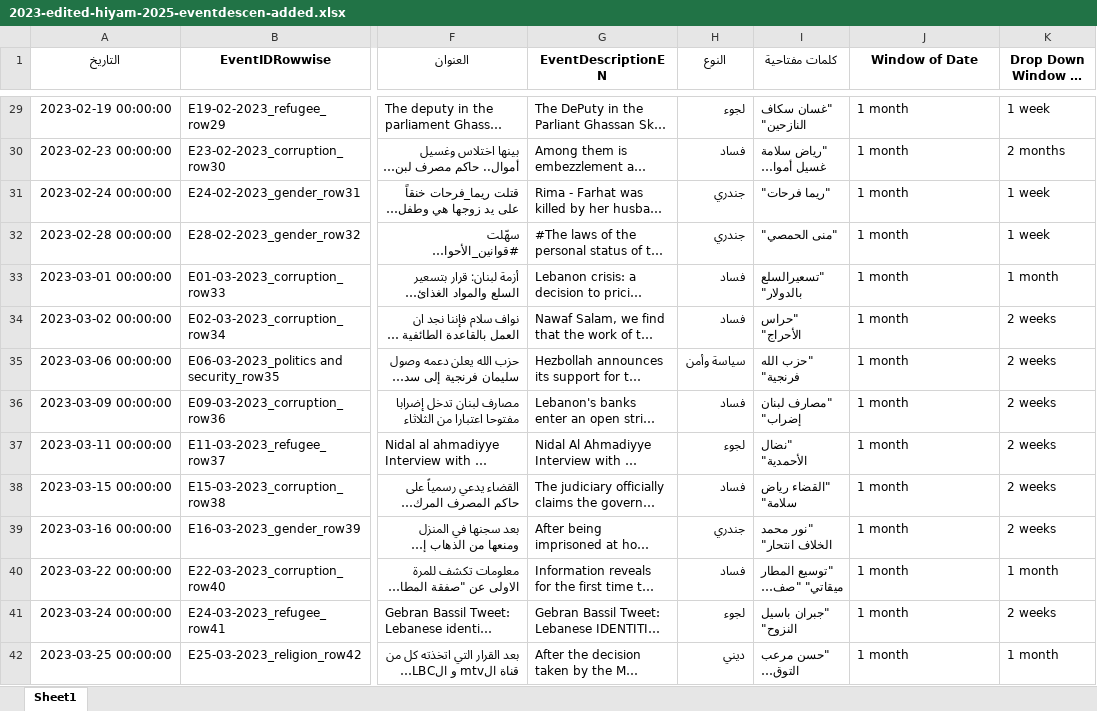
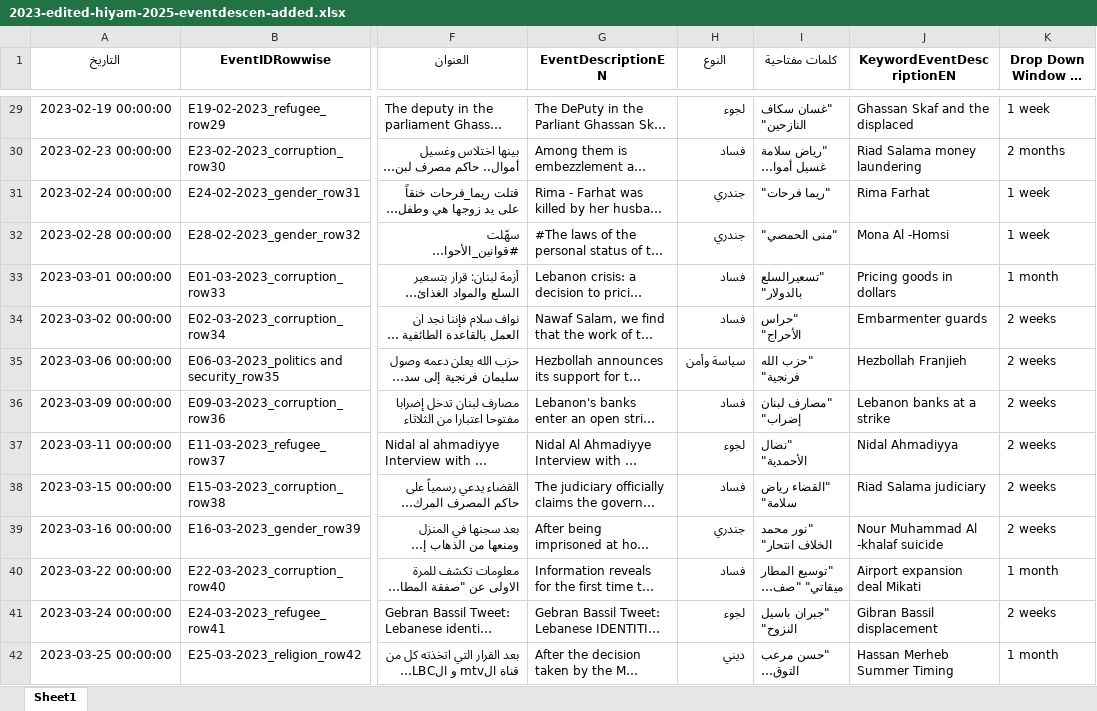
Before and after one commit to hiyamgh/sectarian-speech-detection, an Excel workbook: Pipeline/2023-edited-hiyam-2025-eventdescen-added.xlsx, sheet Sheet1, drawn as a sheet; only a part is shown, gaps mark what is left out; long unchanged cells end in …; values as stored, in another font and other column widths than the file's, no borders; the diff covers the shown part only; the diff names each change by its address in the sheet, - before the commit and + after, or states it on an @@ line.

Commit message:
added updated event timelines dataset

```diff
--- a/Pipeline/2023-edited-hiyam-2025-eventdescen-added.xlsx (sheet Sheet1)
+++ b/Pipeline/2023-edited-hiyam-2025-eventdescen-added.xlsx (sheet Sheet1)
-J1: Window of Date
+J1: KeywordEventDescriptionEN
-J29 (KeywordEventDescriptionEN): 1 month
+J29 (KeywordEventDescriptionEN): Ghassan Skaf and the displaced
-J30 (KeywordEventDescriptionEN): 1 month
+J30 (KeywordEventDescriptionEN): Riad Salama money laundering
-J31 (KeywordEventDescriptionEN): 1 month
+J31 (KeywordEventDescriptionEN): Rima Farhat
-J32 (KeywordEventDescriptionEN): 1 month
+J32 (KeywordEventDescriptionEN): Mona Al -Homsi
-J33 (KeywordEventDescriptionEN): 1 month
+J33 (KeywordEventDescriptionEN): Pricing goods in dollars
-J34 (KeywordEventDescriptionEN): 1 month
+J34 (KeywordEventDescriptionEN): Embarmenter guards
-J35 (KeywordEventDescriptionEN): 1 month
+J35 (KeywordEventDescriptionEN): Hezbollah Franjieh
-J36 (KeywordEventDescriptionEN): 1 month
+J36 (KeywordEventDescriptionEN): Lebanon banks at a strike
-J37 (KeywordEventDescriptionEN): 1 month
+J37 (KeywordEventDescriptionEN): Nidal Ahmadiyya
-J38 (KeywordEventDescriptionEN): 1 month
+J38 (KeywordEventDescriptionEN): Riad Salama judiciary
-J39 (KeywordEventDescriptionEN): 1 month
+J39 (KeywordEventDescriptionEN): Nour Muhammad Al -khalaf suicide
-J40 (KeywordEventDescriptionEN): 1 month
+J40 (KeywordEventDescriptionEN): Airport expansion deal Mikati
-J41 (KeywordEventDescriptionEN): 1 month
+J41 (KeywordEventDescriptionEN): Gibran Bassil displacement
-J42 (KeywordEventDescriptionEN): 1 month
+J42 (KeywordEventDescriptionEN): Hassan Merheb Summer Timing
```
Also changed, not shown: 161 edited cells elsewhere in this sheet, 1 other file.
